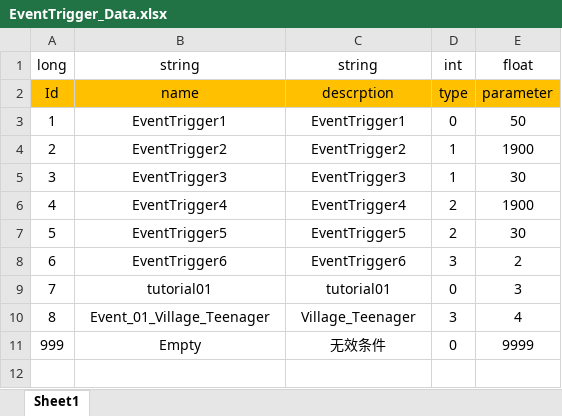
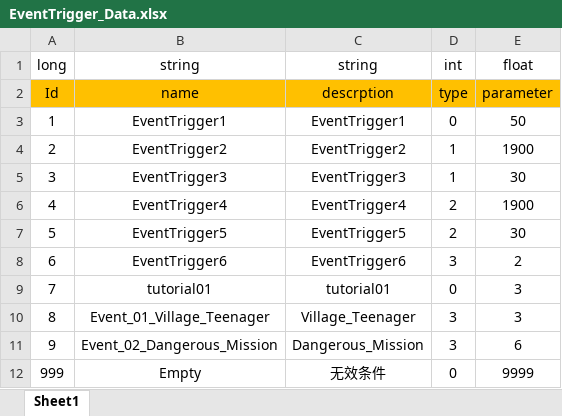
Before and after one commit to Chuyang1996/Nameless_Temp, an Excel workbook: GameDesign/ExcelData/EventTrigger_Data.xlsx, sheet Sheet1, drawn as a sheet; values as stored, in another font and other column widths than the file's, no borders; the diff names each change by its address in the sheet, - before the commit and + after, or states it on an @@ line.

```diff
--- a/GameDesign/ExcelData/EventTrigger_Data.xlsx (sheet Sheet1)
+++ b/GameDesign/ExcelData/EventTrigger_Data.xlsx (sheet Sheet1)
-E10 (float): 4
+E10 (float): 3
+row 11: 9 | Event_02_Dangerous_Mission | Dangerous_Mission | 3 | 6
```
Also changed, not shown: GameDesign/ExcelData/EventOption_Data.xlsx, GameDesign/ExcelData/EventResult_Data.xlsx, 3 other files.
